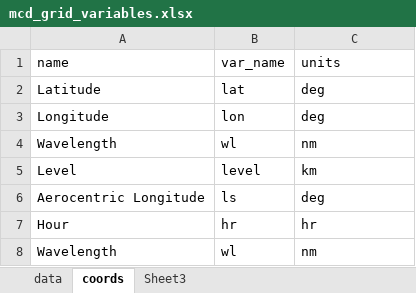
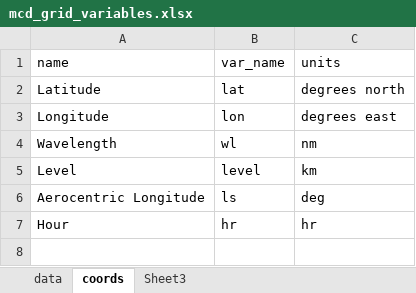
Before and after one commit to cubes-space/redSun, an Excel workbook: parameters/mcd_grid_variables.xlsx, sheet coords, drawn as a sheet; values as stored, in another font and other column widths than the file's, no borders; the diff names each change by its address in the sheet, - before the commit and + after, or states it on an @@ line.

```diff
--- a/parameters/mcd_grid_variables.xlsx (sheet coords)
+++ b/parameters/mcd_grid_variables.xlsx (sheet coords)
-C2 (units): deg
+C2 (units): degrees north
-C3 (units): deg
+C3 (units): degrees east
-row 8: Wavelength | wl | nm
```
Also changed, not shown: parameters/parameter_sets.xlsx, 2 other files.
